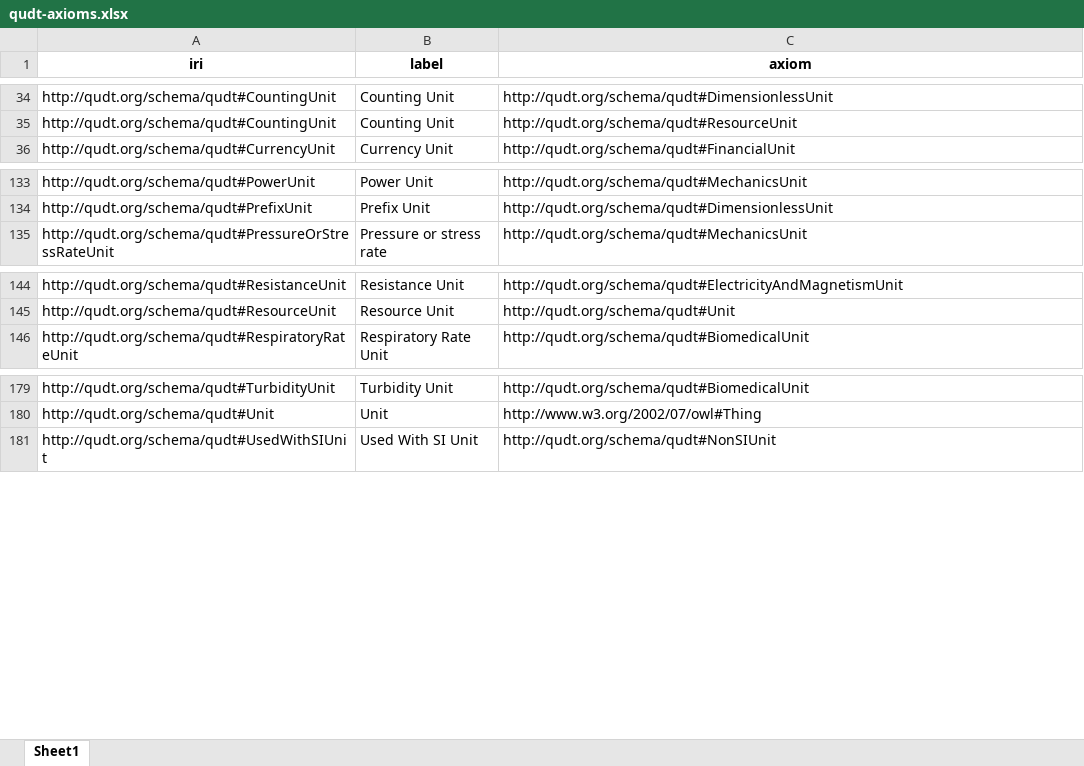
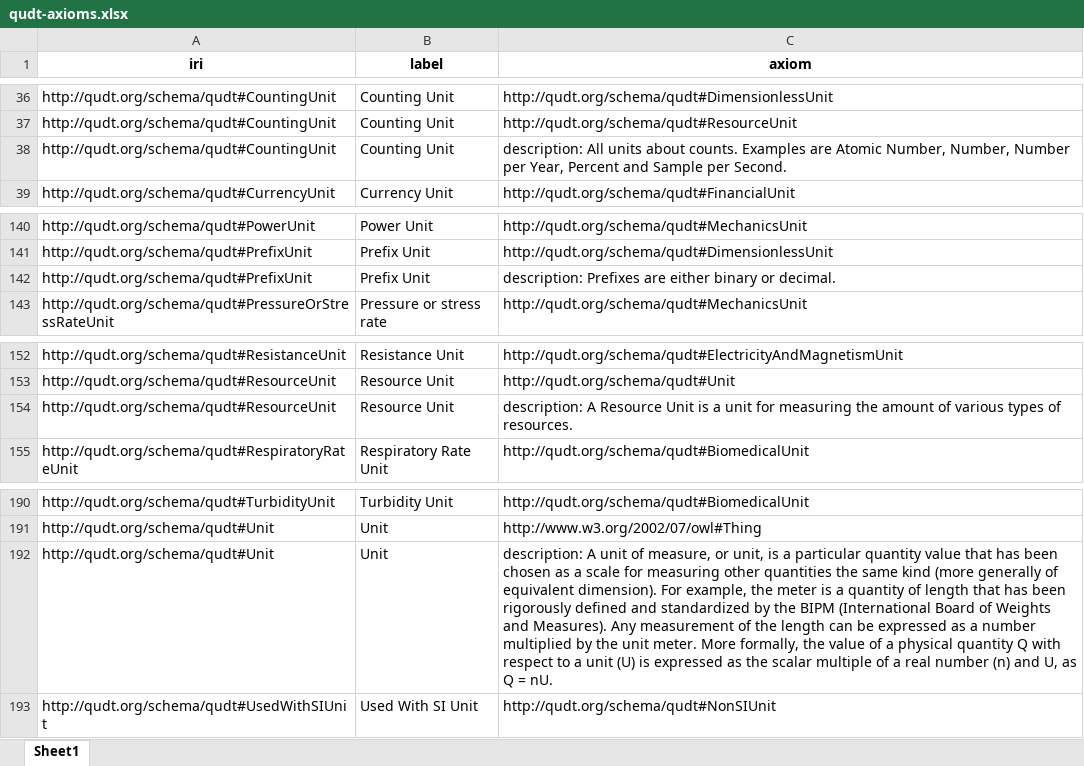
Before and after one commit to CBP1012/Ontology-Tradecraft, an Excel workbook: projects/project-3/assignment/src/data/qudt-axioms.xlsx, sheet Sheet1, drawn as a sheet; only a part is shown, gaps mark what is left out; values as stored, in another font and other column widths than the file's, no borders; the diff covers the shown part only; the diff names each change by its address in the sheet, - before the commit and + after, or states it on an @@ line.

```diff
--- a/projects/project-3/assignment/src/data/qudt-axioms.xlsx (sheet Sheet1)
+++ b/projects/project-3/assignment/src/data/qudt-axioms.xlsx (sheet Sheet1)
+row 38: http://qudt.org/schema/qudt#CountingUnit | Counting Unit | description: All units about counts. Examples are Atomic Number, Number, Number per Year, Percent and Sample per Second.
+row 142: http://qudt.org/schema/qudt#PrefixUnit | Prefix Unit | description: Prefixes are either binary or decimal.
+row 154: http://qudt.org/schema/qudt#ResourceUnit | Resource Unit | description: A Resource Unit is a unit for measuring the amount of various types of resources.
+row 192: http://qudt.org/schema/qudt#Unit | Unit | description: A unit of measure, or unit, is a particular quantity value that has been chosen as a scale for measuring other quantities the same kind (more generally of equivalent dimension). For example, the meter is a quantity of length that has been rigorously defined and standardized by the BIPM (International Board of Weights and Measures). Any measurement of the length can be expressed as a number multiplied by the unit meter. More formally, the value of a physical quantity Q with respect to a unit (U) is expressed as the scalar multiple of a real number (n) and U, as Q = nU.
```
Also changed, not shown: 8 added rows elsewhere in this sheet, projects/project-3/assignment/src/data/bfo-axioms.xlsx, projects/project-3/assignment/src/data/ccom-axioms.xlsx, 7 other files.
